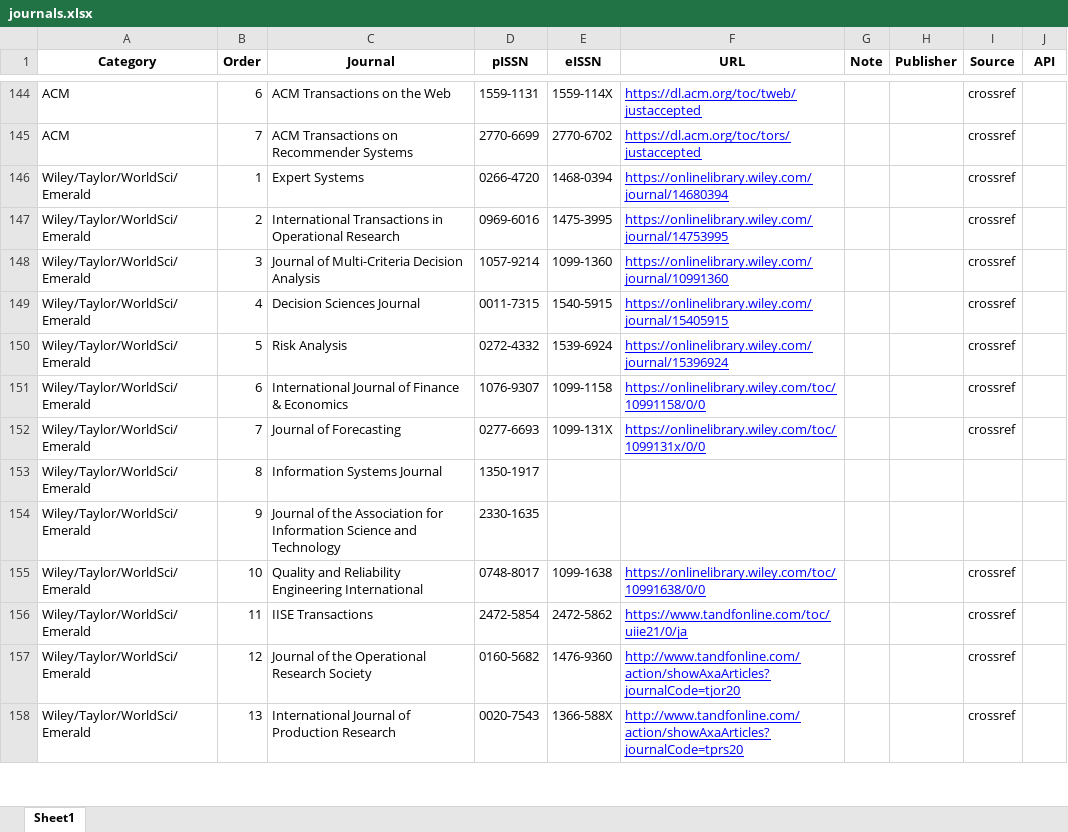
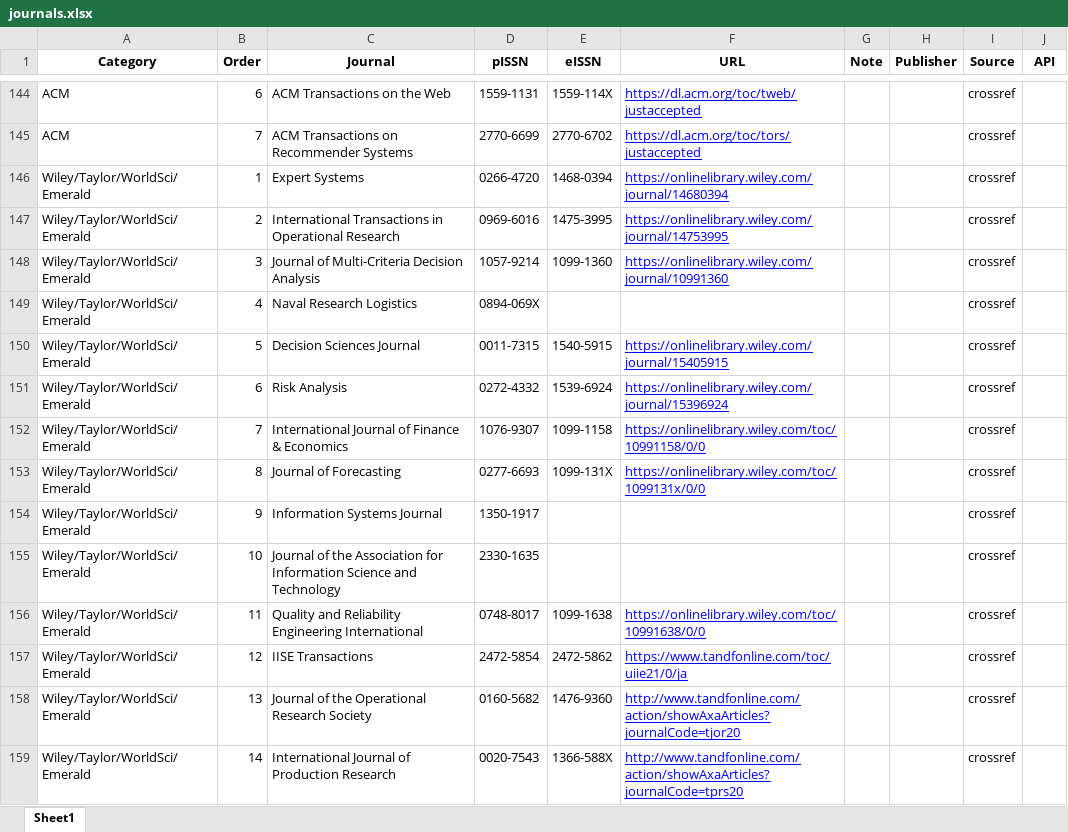
Before and after one commit to dm-dut/dm-dut.github.io, an Excel workbook: paper-monitor/config/journals.xlsx, sheet Sheet1, drawn as a sheet; only a part is shown, gaps mark what is left out; values as stored, in another font and other column widths than the file's, no borders; addresses are those after the commit; the diff covers the shown part only; the diff names each change by its address in the sheet, - before the commit and + after, or states it on an @@ line.

Commit message:
update paper monitor

```diff
--- a/paper-monitor/config/journals.xlsx (sheet Sheet1)
+++ b/paper-monitor/config/journals.xlsx (sheet Sheet1)
+row 149: Wiley/Taylor/WorldSci/Emerald | 4 | Naval Research Logistics | 0894-069X |  |  |  |  | crossref
-B150 (Order): 4
+B150 (Order): 5
-B151 (Order): 5
+B151 (Order): 6
-B152 (Order): 6
+B152 (Order): 7
-B153 (Order): 7
+B153 (Order): 8
-B154 (Order): 8
+B154 (Order): 9
-I154:I155 (Source): (empty)
+I154:I155 (Source): crossref
-B155 (Order): 9
+B155 (Order): 10
-B156 (Order): 10
+B156 (Order): 11
-B157 (Order): 11
+B157 (Order): 12
-B158 (Order): 12
+B158 (Order): 13
-B159 (Order): 13
+B159 (Order): 14
```
Also changed, not shown: 17 edited cells elsewhere in this sheet.
